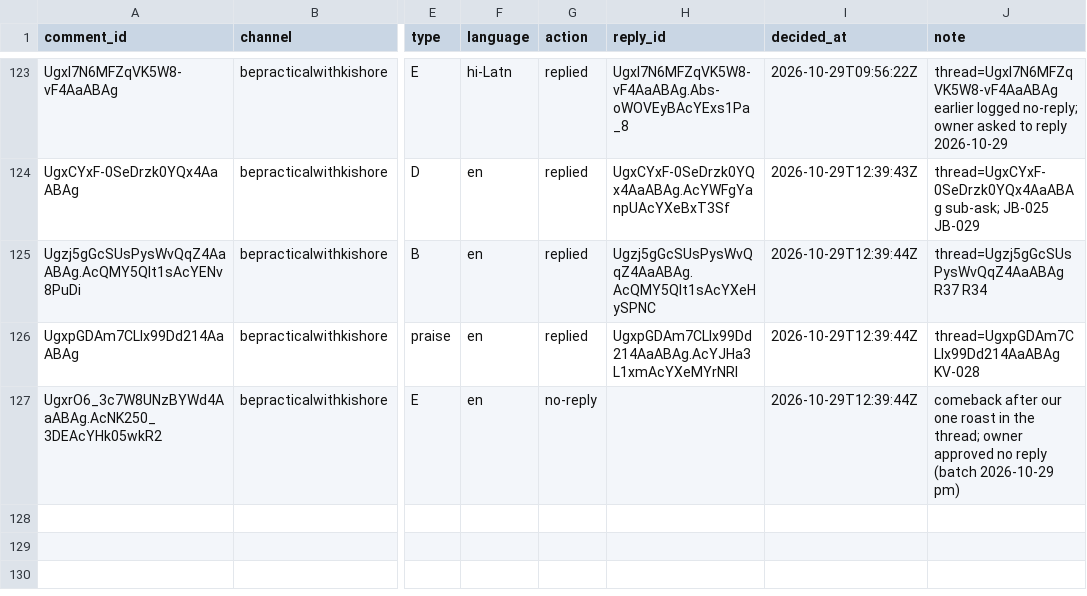
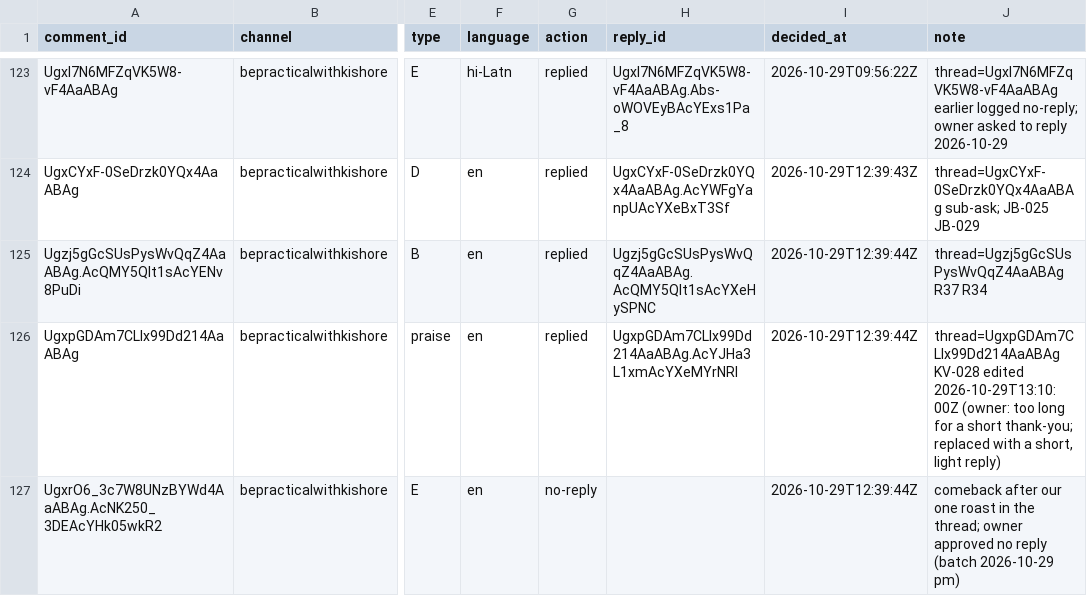
Before and after one commit to mkmk749278/Comments, a CSV file: state/handled.csv, drawn as a sheet; only a part is shown, gaps mark what is left out; the diff names each change by its address in the sheet, - before the commit and + after, or states it on an @@ line.

```diff
--- a/state/handled.csv
+++ b/state/handled.csv
-J126 (note): thread=UgxpGDAm7CLIx99Dd214AaABAg KV-028
+J126 (note): thread=UgxpGDAm7CLIx99Dd214AaABAg KV-028 edited 2026-10-29T13:10:00Z (owner: too long for a short thank-you; replaced with a short, light reply)
```
Also changed, not shown: 4 other files.
